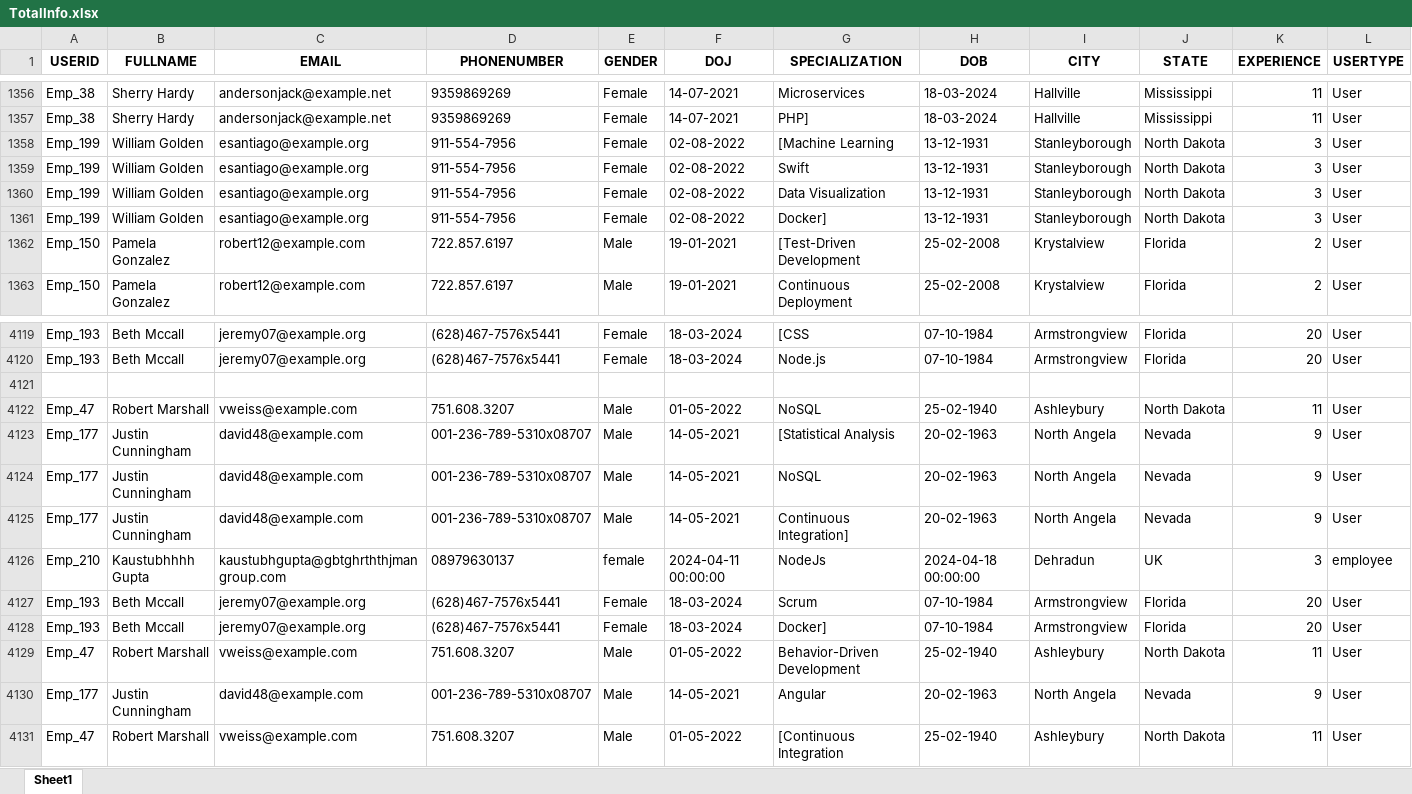
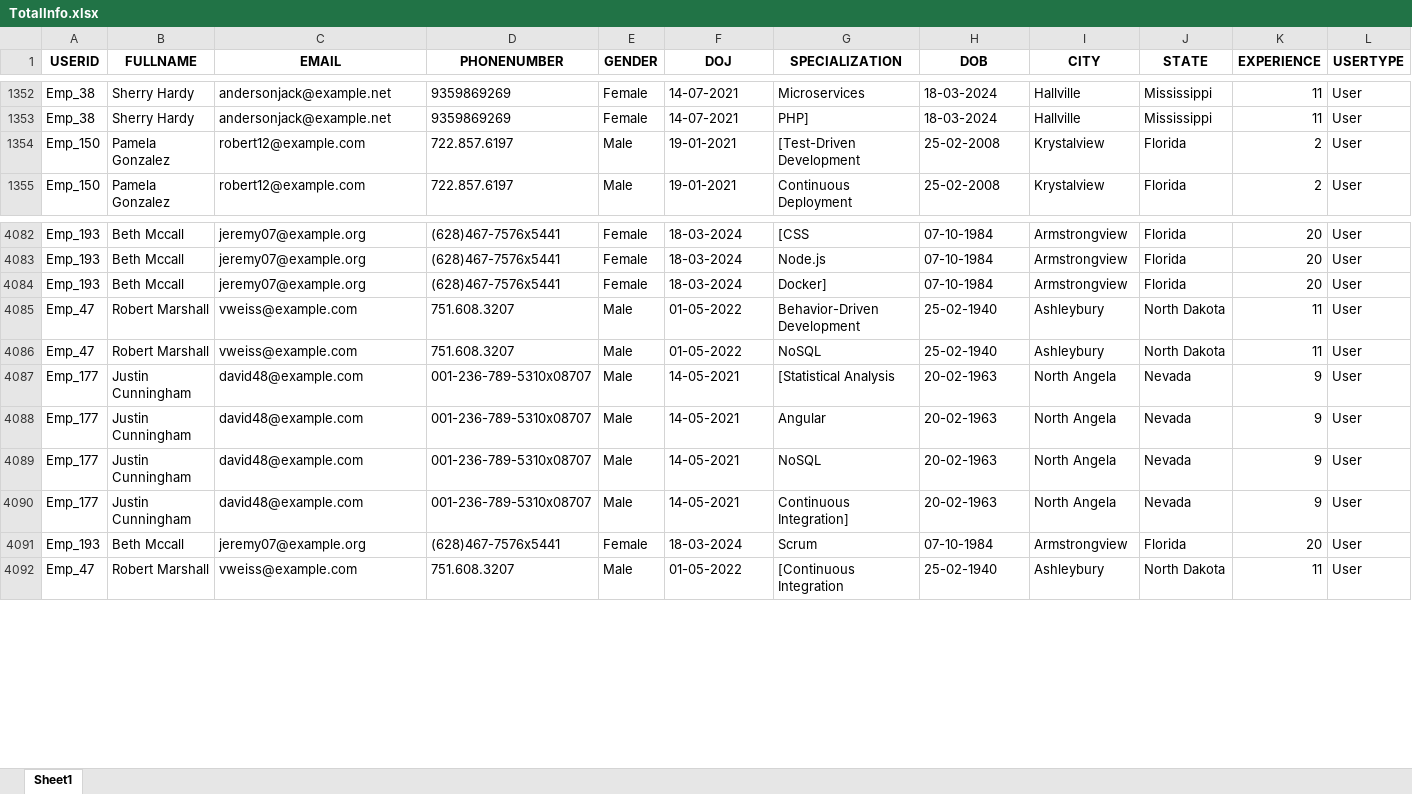
Before and after one commit to Gupta0Kaustubh/MainProject, an Excel workbook: backend/TotalInfo.xlsx, sheet Sheet1, drawn as a sheet; only a part is shown, gaps mark what is left out; values as stored, in another font and other column widths than the file's, no borders; removed rows and columns are numbered as before the commit, all else as after; rows hold the shown columns only; the diff covers the shown part only; the diff names each change by its address in the sheet, - before the commit and + after, or states it on an @@ line.

```diff
--- a/backend/TotalInfo.xlsx (sheet Sheet1)
+++ b/backend/TotalInfo.xlsx (sheet Sheet1)
-row 1358: Emp_199 | William Golden | esantiago@example.org | 911-554-7956 | Female | 02-08-2022 | [Machine Learning | 13-12-1931 | Stanleyborough | North Dakota | 3 | User
-row 1359: Emp_199 | William Golden | esantiago@example.org | 911-554-7956 | Female | 02-08-2022 | Swift | 13-12-1931 | Stanleyborough | North Dakota | 3 | User
-row 1360: Emp_199 | William Golden | esantiago@example.org | 911-554-7956 | Female | 02-08-2022 | Data Visualization | 13-12-1931 | Stanleyborough | North Dakota | 3 | User
-row 1361: Emp_199 | William Golden | esantiago@example.org | 911-554-7956 | Female | 02-08-2022 | Docker] | 13-12-1931 | Stanleyborough | North Dakota | 3 | User
-row 4084: (empty)
+row 4084: Emp_193 | Beth Mccall | jeremy07@example.org | (628)467-7576x5441 | Female | 18-03-2024 | Docker] | 07-10-1984 | Armstrongview | Florida | 20 | User
@@ row 4129 moved to row 4085: Emp_47 @@
@@ row 4130 moved to row 4088: Emp_177 @@
-row 4126: Emp_210 | Kaustubhhhh Gupta | kaustubhgupta@gbtghrththjmangroup.com | 08979630137 | female | 2024-04-11 00:00:00 | NodeJs | 2024-04-18 00:00:00 | Dehradun | UK | 3 | employee
-row 4128: Emp_193 | Beth Mccall | jeremy07@example.org | (628)467-7576x5441 | Female | 18-03-2024 | Docker] | 07-10-1984 | Armstrongview | Florida | 20 | User
```
Also changed, not shown: 33 removed rows elsewhere in this sheet, 240325 Final Project .xlsx, ConversionAndRetrieval/AdminUserViewSpecific.xlsx, 32 other files.
